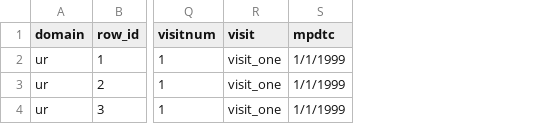
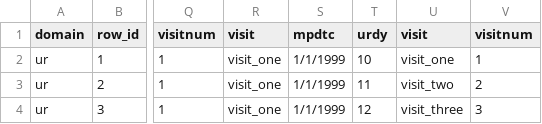
Before and after one commit to criticalpathinstitute/biolink_sdtm_owl, a CSV file: data_mapping/sample_data/ur_original.csv, drawn as a sheet; only a part is shown, gaps mark what is left out; the diff names each change by its address in the sheet, - before the commit and + after, or states it on an @@ line.

```diff
--- a/data_mapping/sample_data/ur_original.csv
+++ b/data_mapping/sample_data/ur_original.csv
+column T (urdy), rows 2-4: 10 | 11 | 12
+column U (visit), rows 2-4: visit_one | visit_two | visit_three
+column V (visitnum), rows 2-4: 1 | 2 | 3
```
Also changed, not shown: data_mapping/mappings/uri_mappings.csv, data_mapping/sample_data/ur.csv, 4 other files.
